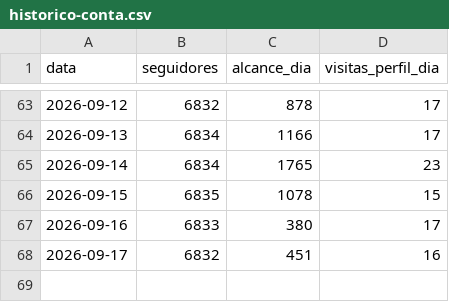
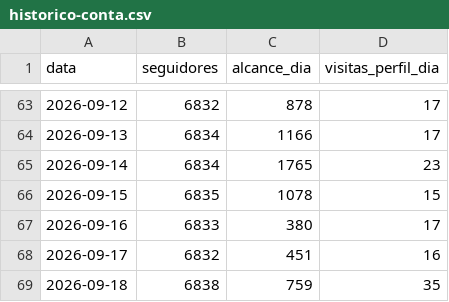
Before and after one commit to karolsenna-del/incubadora-de-expert, a CSV file: business/instagram/metricas/historico-conta.csv, drawn as a sheet; only a part is shown, gaps mark what is left out.

```diff
--- a/business/instagram/metricas/historico-conta.csv
+++ b/business/instagram/metricas/historico-conta.csv
@@ -68 +68,2 @@ data,seguidores,alcance_dia,visitas_perfil_dia
 2026-09-17,6832,451,16
+2026-09-18,6838,759,35
```
Also changed, not shown: 2 other files.
